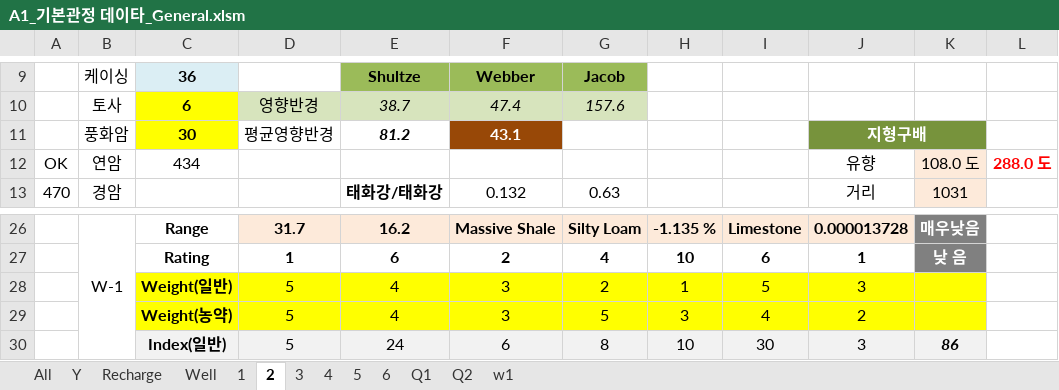
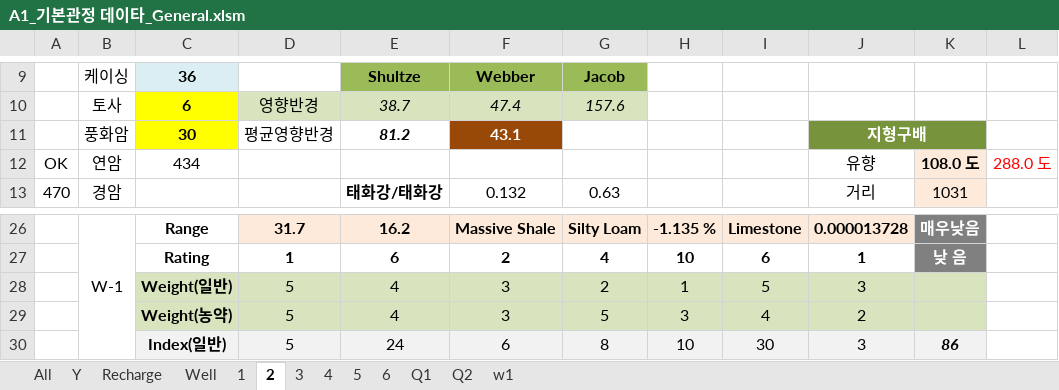
Before and after one commit to VB6Hobbyst7/02_Excel, an Excel workbook: 07_LandSlide/09_기본관정데이타/A1_기본관정 데이타_General.xlsm, sheet 2, drawn as a sheet; only a part is shown, gaps mark what is left out; values as stored, in another font and other column widths than the file's, no borders; charts and pictures not drawn; the diff names each change by its address in the sheet, - before the commit and + after, or states it on an @@ line.

```diff
--- a/07_LandSlide/09_기본관정데이타/A1_기본관정 데이타_General.xlsm (sheet 2)
+++ b/07_LandSlide/09_기본관정데이타/A1_기본관정 데이타_General.xlsm (sheet 2)
-K12 bold: off
+K12 bold: on
-L12 bold: on
+L12 bold: off
-C28:K29 fill: #FFFF00
+C28:K29 fill: #D7E4BD
```
Also changed, not shown: sheet Q2, sheet Q1, sheet w1, sheet 1, sheet Recharge, sheet 3, 3 more sheets, formulas that keep their value, charts or pictures.
